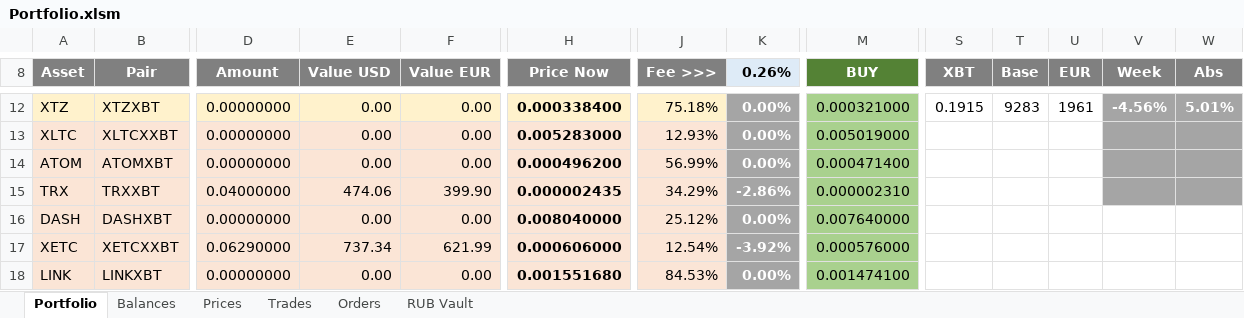
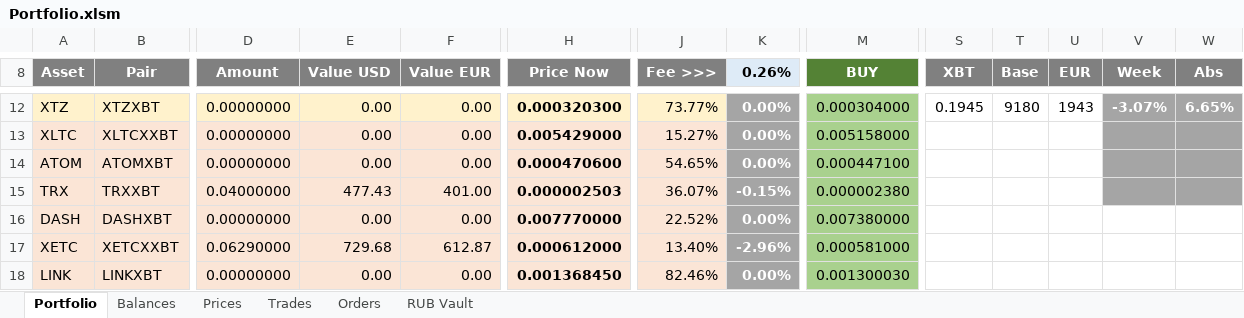
Before and after one commit to crackodeal/KrakenBot, an Excel workbook: KrakenExcel/documents/Portfolio.xlsm, sheet Portfolio, drawn as a sheet; only a part is shown, gaps mark what is left out; values as stored, in another font and other column widths than the file's, no borders; charts and pictures and conditional formats not drawn; the diff covers the shown part only; the diff names each change by its address in the sheet, - before the commit and + after, or states it on an @@ line.

```diff
--- a/KrakenExcel/documents/Portfolio.xlsm (sheet Portfolio)
+++ b/KrakenExcel/documents/Portfolio.xlsm (sheet Portfolio)
-H12 (Price Now): 0.000338400
+H12 (Price Now): 0.000320300
-J12 (Fee >>>): 75.18%
+J12 (Fee >>>): 73.77%
-M12 (BUY): 0.000321000
+M12 (BUY): 0.000304000
-S12 (XBT): 0.1915
+S12 (XBT): 0.1945
-T12 (Base): 9283
+T12 (Base): 9180
-U12 (EUR): 1961
+U12 (EUR): 1943
-V12 (Week): -4.56%
+V12 (Week): -3.07%
-W12 (Abs): 5.01%
+W12 (Abs): 6.65%
-H13 (Price Now): 0.005283000
+H13 (Price Now): 0.005429000
-J13 (Fee >>>): 12.93%
+J13 (Fee >>>): 15.27%
-M13 (BUY): 0.005019000
+M13 (BUY): 0.005158000
-H14 (Price Now): 0.000496200
+H14 (Price Now): 0.000470600
-J14 (Fee >>>): 56.99%
+J14 (Fee >>>): 54.65%
-M14 (BUY): 0.000471400
+M14 (BUY): 0.000447100
-E15 (Value USD): 474.06
+E15 (Value USD): 477.43
-F15 (Value EUR): 399.90
+F15 (Value EUR): 401.00
-H15 (Price Now): 0.000002435
+H15 (Price Now): 0.000002503
-J15 (Fee >>>): 34.29%
+J15 (Fee >>>): 36.07%
-K15 (0.26%): -2.86%
+K15 (0.26%): -0.15%
-M15 (BUY): 0.000002310
+M15 (BUY): 0.000002380
-H16 (Price Now): 0.008040000
+H16 (Price Now): 0.007770000
-J16 (Fee >>>): 25.12%
+J16 (Fee >>>): 22.52%
-M16 (BUY): 0.007640000
+M16 (BUY): 0.007380000
-E17 (Value USD): 737.34
+E17 (Value USD): 729.68
-F17 (Value EUR): 621.99
+F17 (Value EUR): 612.87
-H17 (Price Now): 0.000606000
+H17 (Price Now): 0.000612000
-J17 (Fee >>>): 12.54%
+J17 (Fee >>>): 13.40%
-K17 (0.26%): -3.92%
+K17 (0.26%): -2.96%
-M17 (BUY): 0.000576000
+M17 (BUY): 0.000581000
-H18 (Price Now): 0.001551680
+H18 (Price Now): 0.001368450
-J18 (Fee >>>): 84.53%
+J18 (Fee >>>): 82.46%
-M18 (BUY): 0.001474100
+M18 (BUY): 0.001300030
```
Also changed, not shown: 67 edited cells elsewhere in this sheet, sheet Prices, hidden cells.
